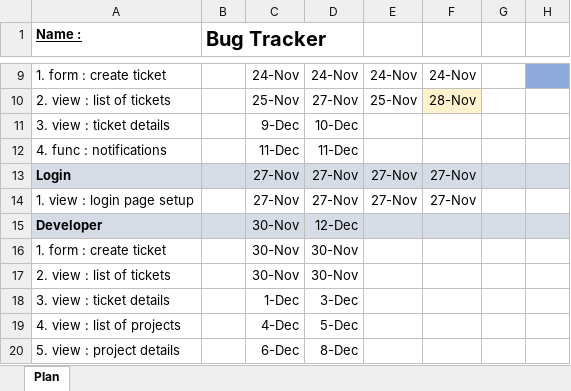
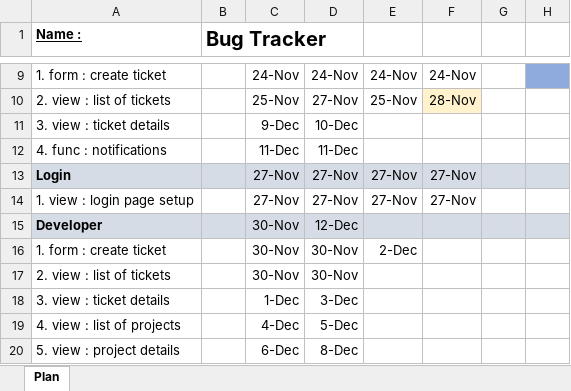
Before and after one commit to ksantosh95/BugTracker, an Excel workbook: Project_Plan.xlsx, sheet Plan, drawn as a sheet; only a part is shown, gaps mark what is left out; values as stored, in another font and other column widths than the file's, no borders; conditional formats not drawn; the diff names each change by its address in the sheet, - before the commit and + after, or states it on an @@ line.

```diff
--- a/Project_Plan.xlsx (sheet Plan)
+++ b/Project_Plan.xlsx (sheet Plan)
-E16: (empty)
+E16: 2-Dec
```
Also changed, not shown: Data Model.xlsx, 7 other files.
